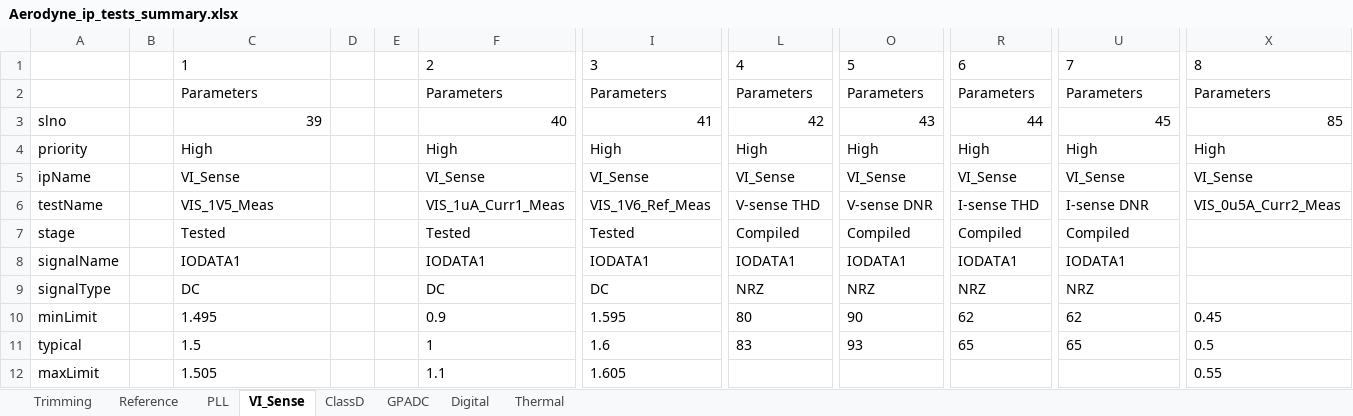
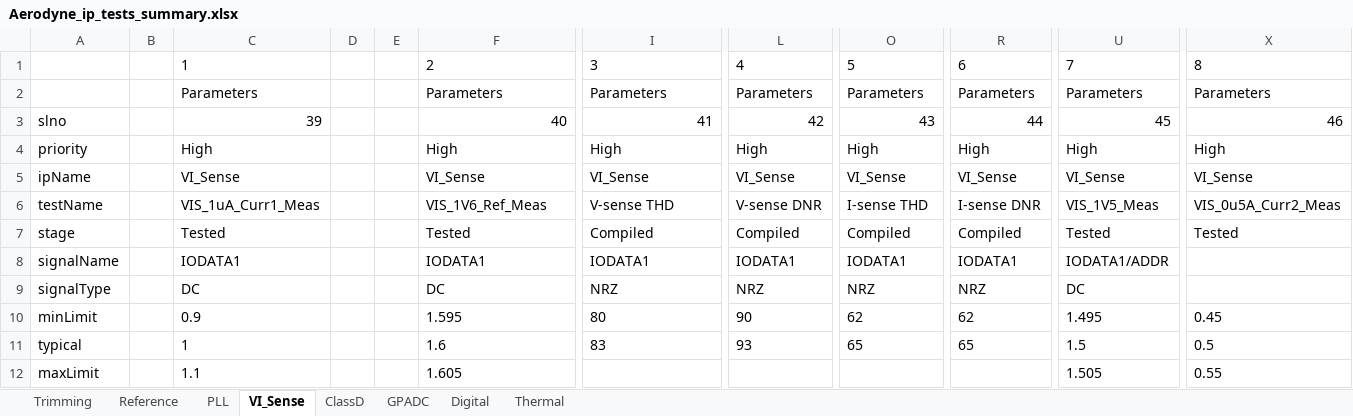
Before and after one commit to HarishKumarSedu/Aerodyne, an Excel workbook: Aerodyne_ip_tests_summary.xlsx, sheet VI_Sense, drawn as a sheet; only a part is shown, gaps mark what is left out; values as stored, in another font and other column widths than the file's, no borders; the diff covers the shown part only; the diff names each change by its address in the sheet, - before the commit and + after, or states it on an @@ line.

```diff
--- a/Aerodyne_ip_tests_summary.xlsx (sheet VI_Sense)
+++ b/Aerodyne_ip_tests_summary.xlsx (sheet VI_Sense)
-X3: 85
+X3: 46
-C6: VIS_1V5_Meas
+C6: VIS_1uA_Curr1_Meas
-F6: VIS_1uA_Curr1_Meas
+F6: VIS_1V6_Ref_Meas
-I6: VIS_1V6_Ref_Meas
+I6: V-sense THD
-L6: V-sense THD
+L6: V-sense DNR
-O6: V-sense DNR
+O6: I-sense THD
-R6: I-sense THD
+R6: I-sense DNR
-U6: I-sense DNR
+U6: VIS_1V5_Meas
-I7: Tested
+I7: Compiled
-U7: Compiled
+U7: Tested
-X7: (empty)
+X7: Tested
-U8: IODATA1
+U8: IODATA1/ADDR
-I9: DC
+I9: NRZ
-U9: NRZ
+U9: DC
-C10: 1.495
+C10: 0.9
-F10: 0.9
+F10: 1.595
-I10: 1.595
+I10: 80
-L10: 80
+L10: 90
-O10: 90
+O10: 62
-U10: 62
+U10: 1.495
-C11: 1.5
+C11: 1
-F11: 1
+F11: 1.6
-I11: 1.6
+I11: 83
-L11: 83
+L11: 93
-O11: 93
+O11: 65
-U11: 65
+U11: 1.5
-C12: 1.505
+C12: 1.1
-F12: 1.1
+F12: 1.605
-I12: 1.605
+I12: (empty)
-U12: (empty)
+U12: 1.505
```
Also changed, not shown: 27 edited cells elsewhere in this sheet, sheet ClassD, sheet Digital, sheet GPADC, sheet Thermal.
